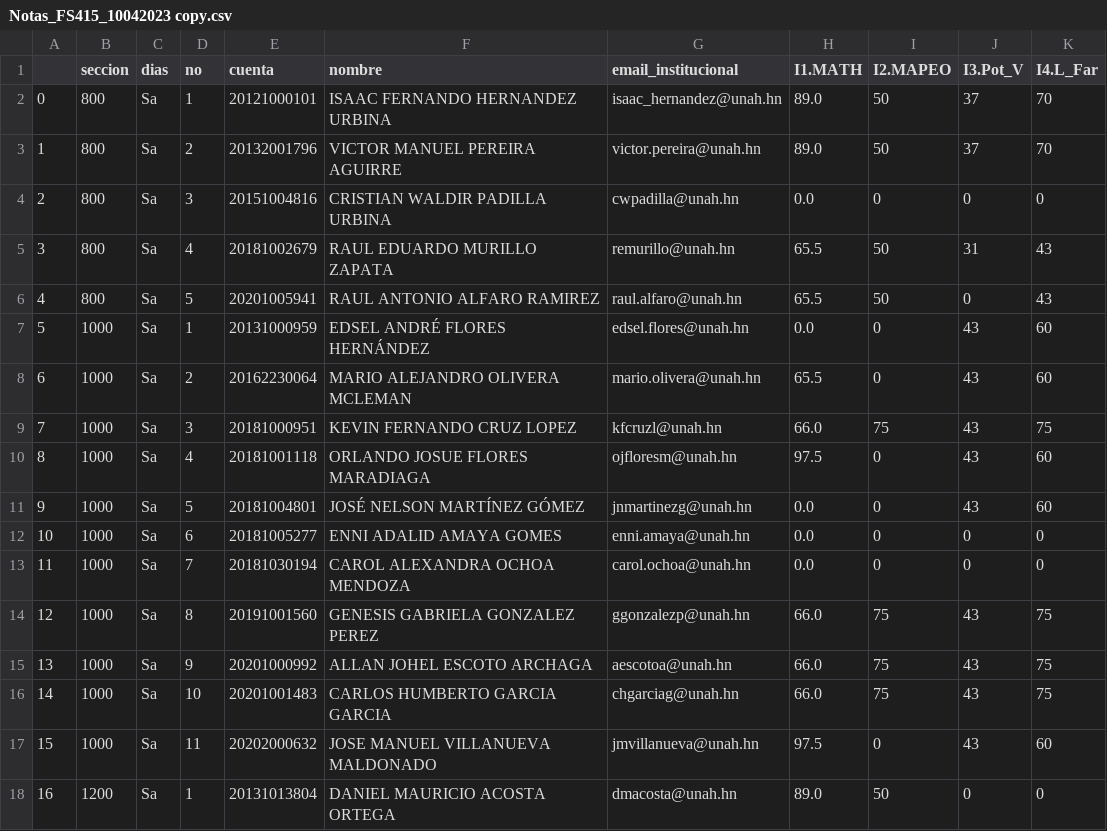
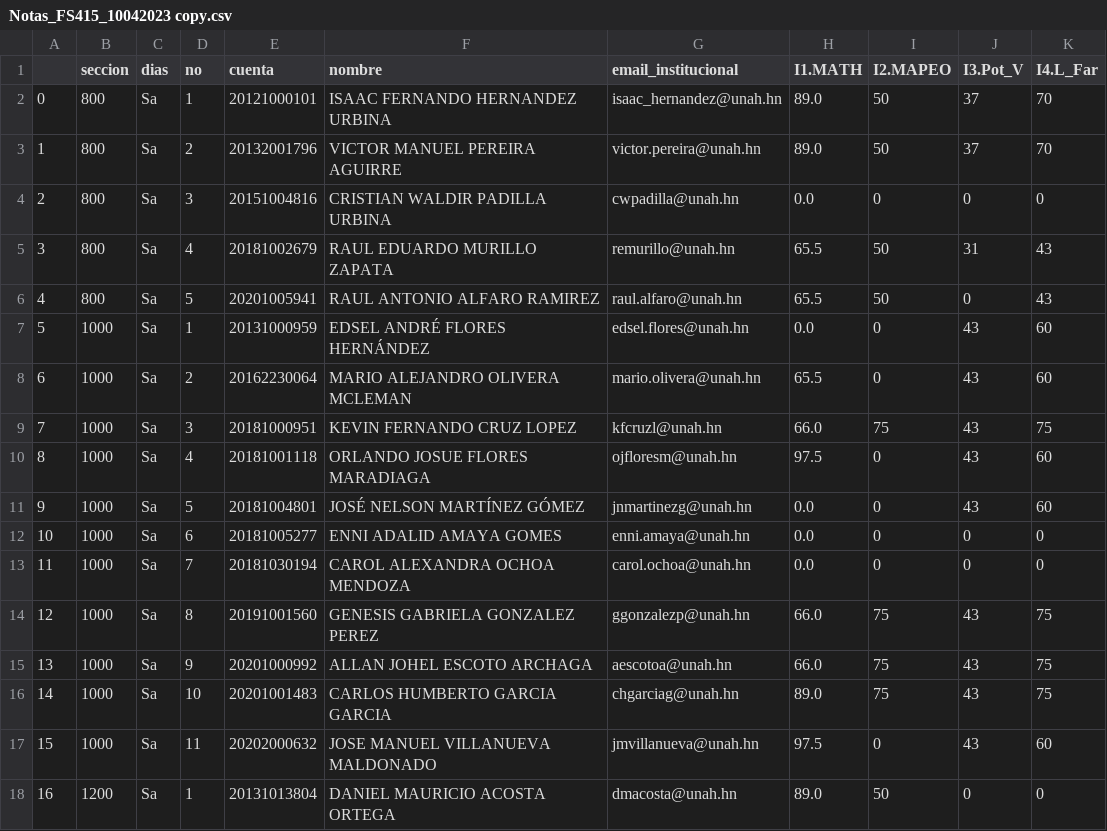
Before and after one commit to GABRIEL-LOPEZ-20171001580/FS-415, a CSV file: Notas_FS415_10042023 copy.csv, drawn as a sheet.

Commit message:
25/03/2023 - Notas parciales hasta informe numero 4

```diff
--- a/Notas_FS415_10042023 copy.csv
+++ b/Notas_FS415_10042023 copy.csv
@@ -15,3 +15,3 @@
 13,1000,Sa,9,20201000992,ALLAN JOHEL ESCOTO ARCHAGA,aescotoa@unah.hn,66.0,75,43,75
-14,1000,Sa,10,20201001483,CARLOS HUMBERTO GARCIA GARCIA,chgarciag@unah.hn,66.0,75,43,75
+14,1000,Sa,10,20201001483,CARLOS HUMBERTO GARCIA GARCIA,chgarciag@unah.hn,89.0,75,43,75
 15,1000,Sa,11,20202000632,JOSE MANUEL VILLANUEVA MALDONADO,jmvillanueva@unah.hn,97.5,0,43,60
```
